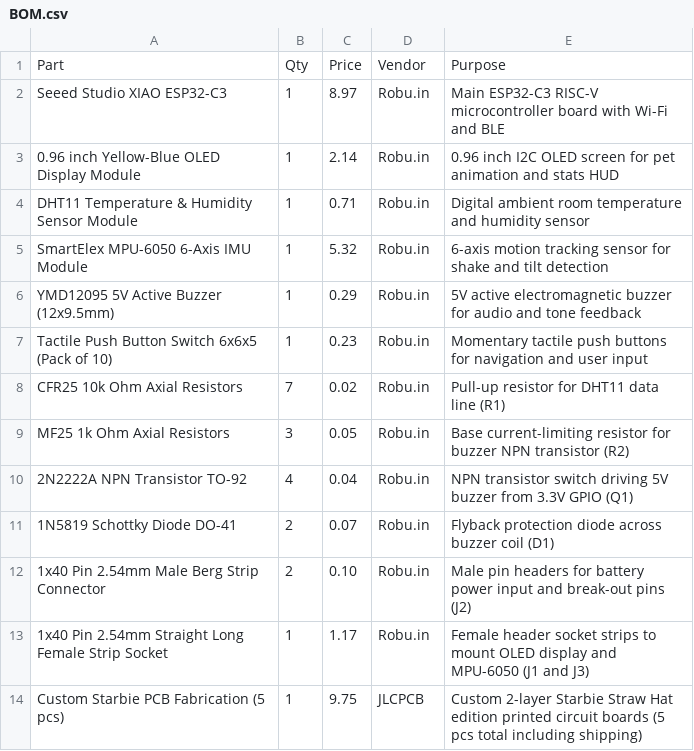
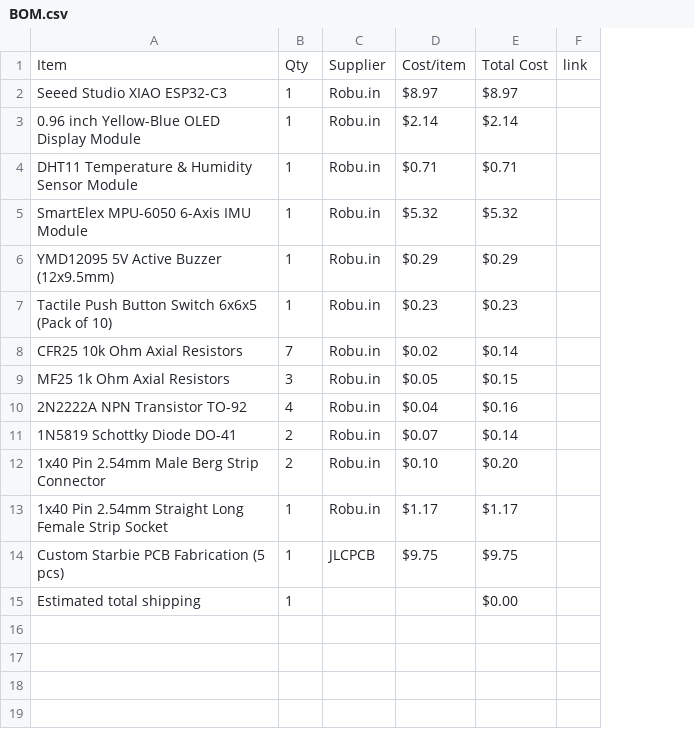
Before and after one commit to krishivjoshi219-collab/Starbie, a CSV file: BOM.csv, drawn as a sheet; removed rows and columns are numbered as before the commit, all else as after; the diff names each change by its address in the sheet, - before the commit and + after, or states it on an @@ line.

Commit message:
Sync Starbie from Half Life

```diff
--- a/BOM.csv
+++ b/BOM.csv
-column C, rows 2-14: 8.97 | 2.14 | 0.71 | 5.32 | 0.29 | 0.23 | 0.02 | 0.05 | 0.04 | 0.07 | 0.10 | 1.17 | 9.75
-column E, rows 2-14: Main ESP32-C3 RISC-V microcontroller board with Wi-Fi and BLE | 0.96 inch I2C OLED screen for pet animation and stats HUD | Digital ambient room temperature and humidity sensor | 6-axis motion tracking sensor for shake and tilt detection | 5V active electromagnetic buzzer for audio and tone feedback | Momentary tactile push buttons for navigation and user input | Pull-up resistor for DHT11 data line (R1) | Base current-limiting resistor for buzzer NPN transistor (R2) | NPN transistor switch driving 5V buzzer from 3.3V GPIO (Q1) | Flyback protection diode across buzzer coil (D1) | Male pin headers for battery power input and break-out pins (J2) | Female header socket strips to mount OLED display and MPU-6050 (J1 and J3) | Custom 2-layer Starbie Straw Hat edition printed circuit boards (5 pcs total including shipping)
+column D, rows 2-14: $8.97 | $2.14 | $0.71 | $5.32 | $0.29 | $0.23 | $0.02 | $0.05 | $0.04 | $0.07 | $0.10 | $1.17 | $9.75
+column E, rows 2-14: $8.97 | $2.14 | $0.71 | $5.32 | $0.29 | $0.23 | $0.14 | $0.15 | $0.16 | $0.14 | $0.20 | $1.17 | $9.75
+column F, empty
-row 1: Part | Qty | Price | Vendor | Purpose
+row 1: Item | Qty | Supplier | Cost/item | Total Cost | link
+row 15: Estimated total shipping | 1 |  |  | $0.00
```
Also changed, not shown: 2 other files.
